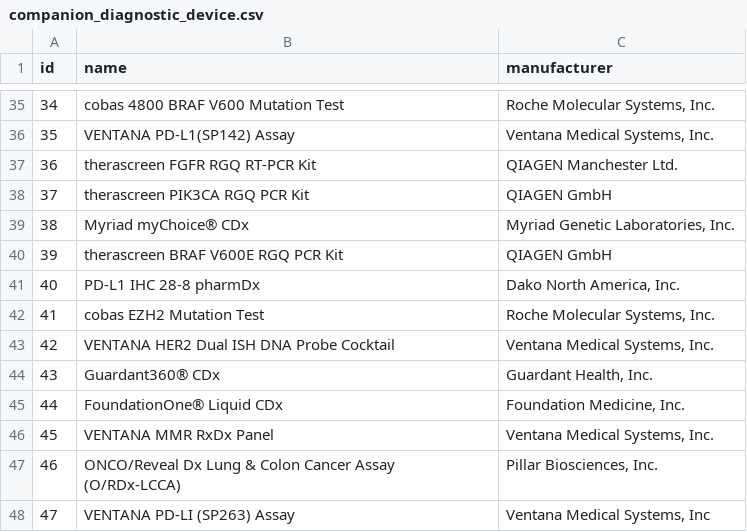
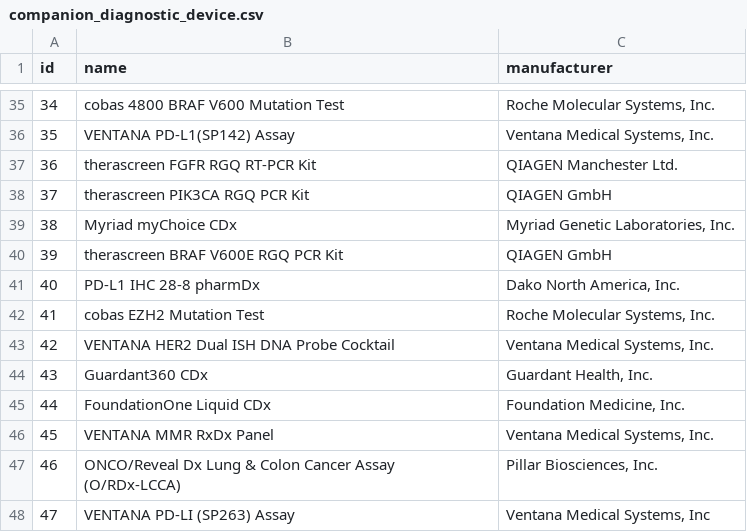
Before and after one commit to oncokb/oncokb-transcript, a CSV file: src/main/resources/config/liquibase/data/companion_diagnostic_device.csv, drawn as a sheet; only a part is shown, gaps mark what is left out.

```diff
--- a/src/main/resources/config/liquibase/data/companion_diagnostic_device.csv
+++ b/src/main/resources/config/liquibase/data/companion_diagnostic_device.csv
@@ -38,3 +38,3 @@ id|name|manufacturer
 37|therascreen PIK3CA RGQ PCR Kit|QIAGEN GmbH
-38|Myriad myChoice® CDx|Myriad Genetic Laboratories, Inc.
+38|Myriad myChoice CDx|Myriad Genetic Laboratories, Inc.
 39|therascreen BRAF V600E RGQ PCR Kit|QIAGEN GmbH
@@ -43,4 +43,4 @@ id|name|manufacturer
 42|VENTANA HER2 Dual ISH DNA Probe Cocktail|Ventana Medical Systems, Inc.
-43|Guardant360® CDx|Guardant Health, Inc.
-44|FoundationOne® Liquid CDx|Foundation Medicine, Inc.
+43|Guardant360 CDx|Guardant Health, Inc.
+44|FoundationOne Liquid CDx|Foundation Medicine, Inc.
 45|VENTANA MMR RxDx Panel|Ventana Medical Systems, Inc.
```
Also changed, not shown: src/main/resources/config/liquibase/data/fda_submission.csv.
